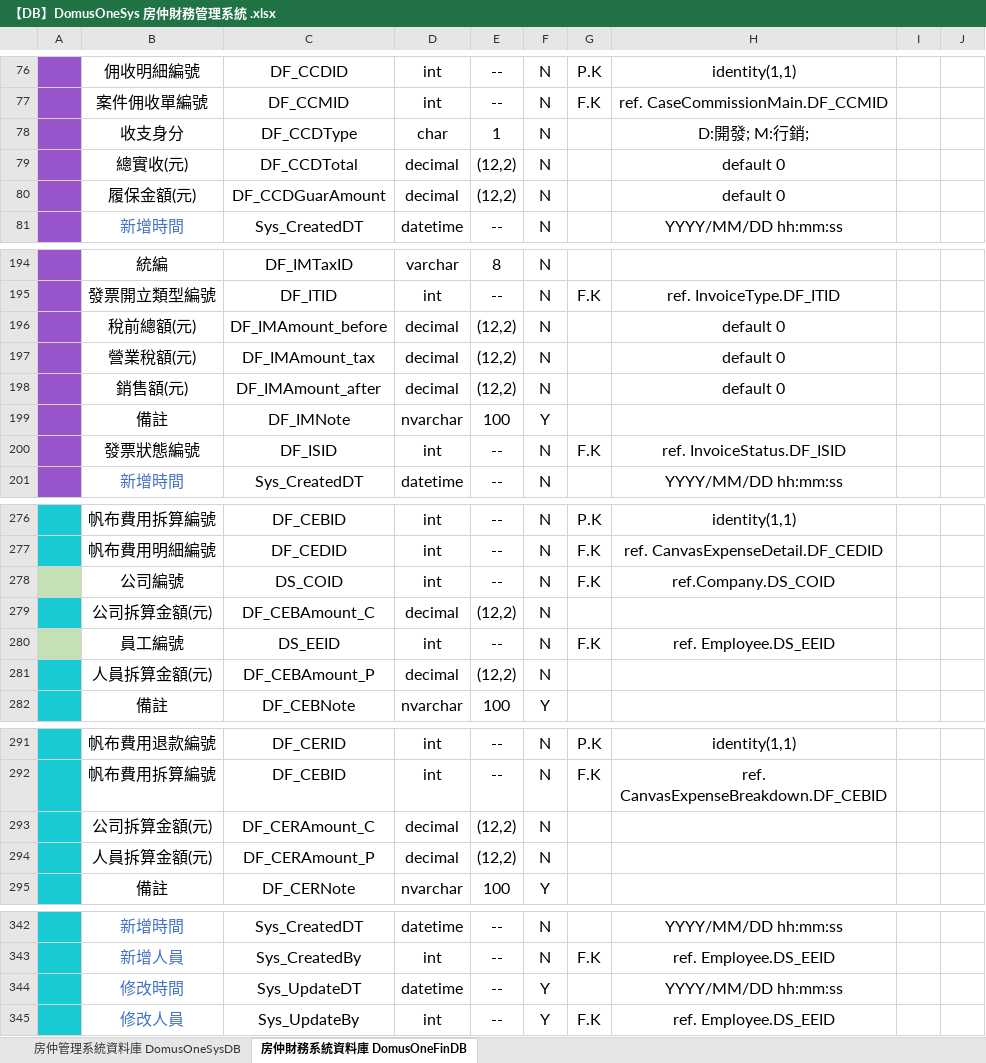
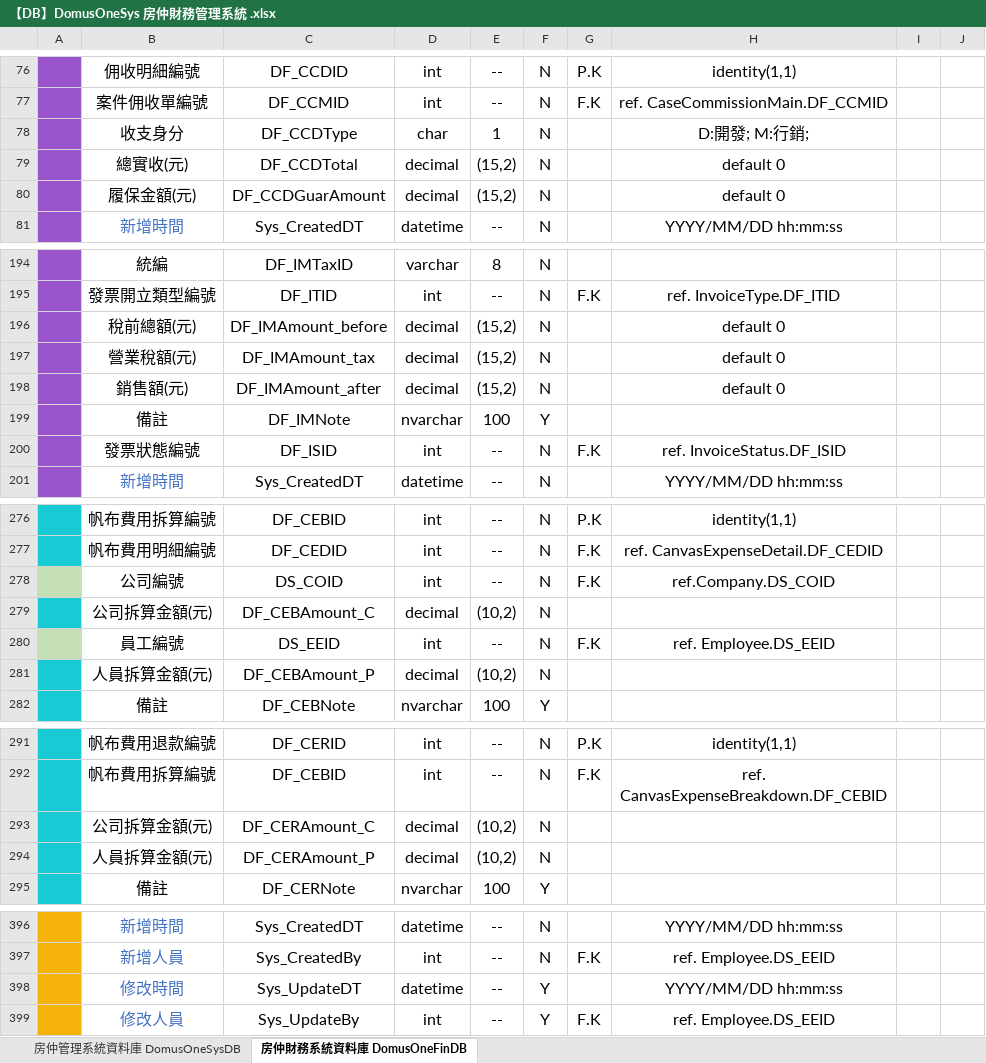
Before and after one commit to Violet-Liou/04_SystemAnalysis, an Excel workbook: 房仲財務管理系統/【DB】DomusOneSys 房仲財務管理系統 .xlsx, sheet 房仲財務系統資料庫 DomusOneFinDB, drawn as a sheet; only a part is shown, gaps mark what is left out; values as stored, in another font and other column widths than the file's, no borders; charts and pictures not drawn; addresses are those after the commit; the diff covers the shown part only; the diff names each change by its address in the sheet, - before the commit and + after, or states it on an @@ line.

```diff
--- a/房仲財務管理系統/【DB】DomusOneSys 房仲財務管理系統 .xlsx (sheet 房仲財務系統資料庫 DomusOneFinDB)
+++ b/房仲財務管理系統/【DB】DomusOneSys 房仲財務管理系統 .xlsx (sheet 房仲財務系統資料庫 DomusOneFinDB)
-E79:E80: (12,2)
+E79:E80: (15,2)
-E196:E198: (12,2)
+E196:E198: (15,2)
-E279: (12,2)
+E279: (10,2)
-E281: (12,2)
+E281: (10,2)
-E293:E294: (12,2)
+E293:E294: (10,2)
-A396:A399 fill: #17CAD3
+A396:A399 fill: #F5B20B
```
Also changed, not shown: 54 added rows and 14 edited cells elsewhere in this sheet, 2 other files.
